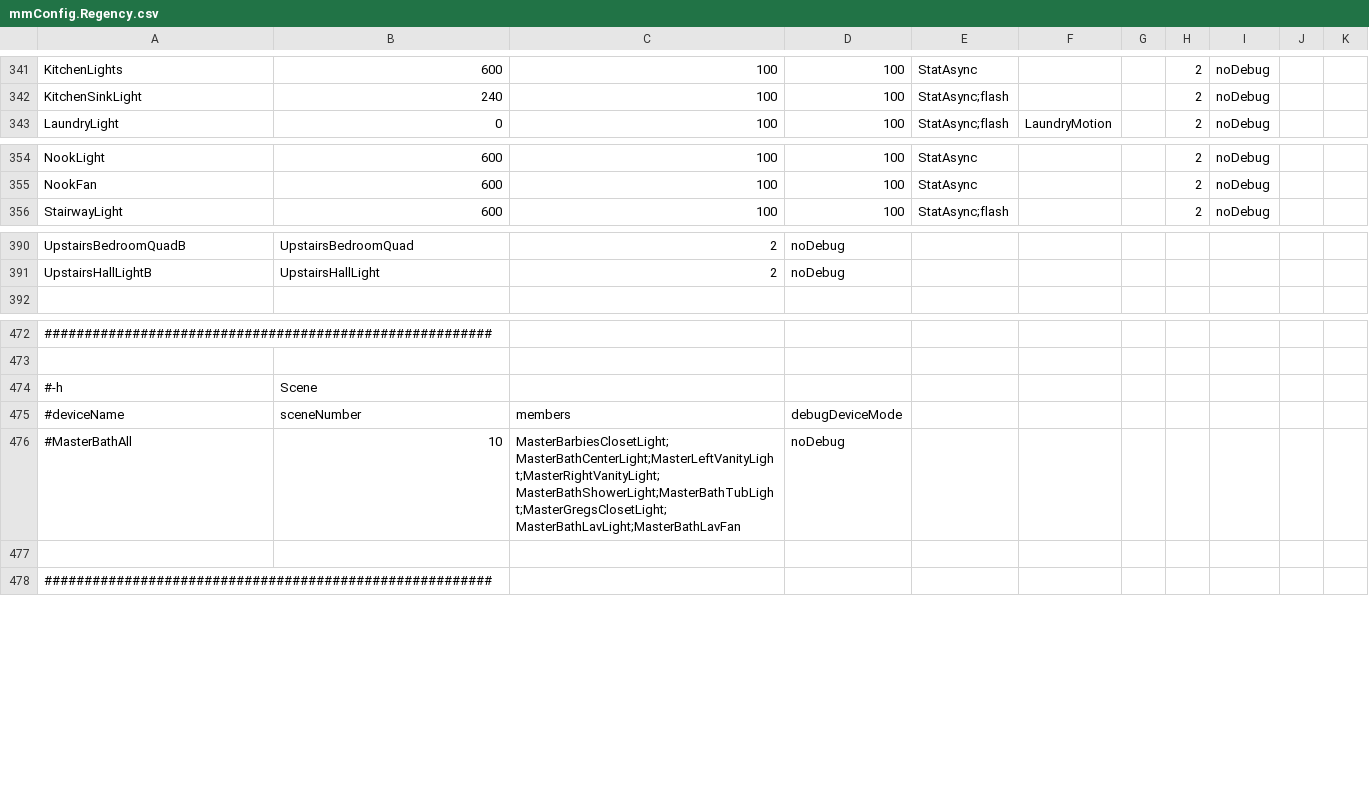
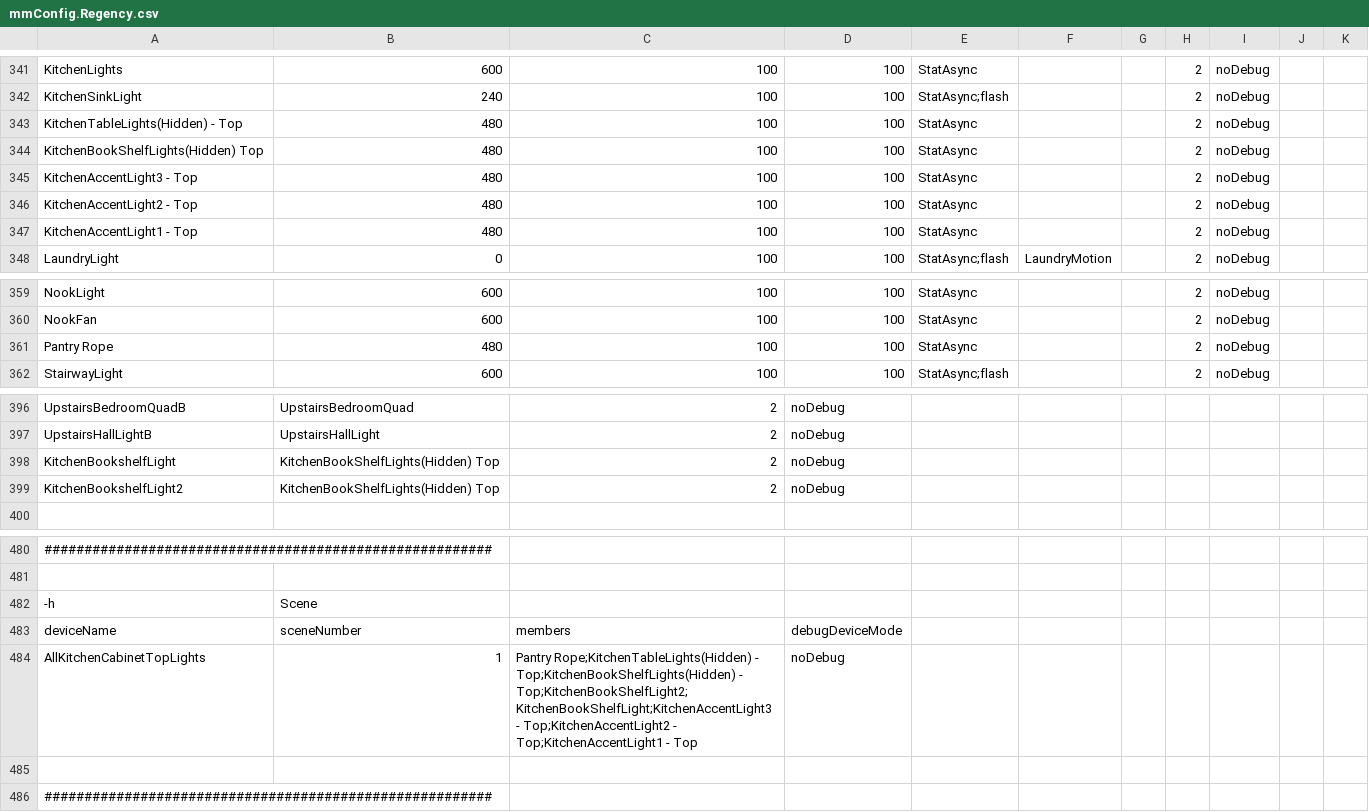
Before and after one commit to gsblive/MotionMap, a CSV file: Contents/Server Plugin/_Configurations/mmConfig.Regency.csv, drawn as a sheet; only a part is shown, gaps mark what is left out.

Commit message:
Update Regency CSV

```diff
--- a/Contents/Server Plugin/_Configurations/mmConfig.Regency.csv
+++ b/Contents/Server Plugin/_Configurations/mmConfig.Regency.csv
@@ -342,2 +342,7 @@ KitchenLights,600,100,100,StatAsync,,,2,noDebug,,
 KitchenSinkLight,240,100,100,StatAsync;flash,,,2,noDebug,,
+KitchenTableLights(Hidden) - Top,480,100,100,StatAsync,,,2,noDebug,,
+KitchenBookShelfLights(Hidden) Top,480,100,100,StatAsync,,,2,noDebug,,
+KitchenAccentLight3 - Top,480,100,100,StatAsync,,,2,noDebug,,
+KitchenAccentLight2 - Top,480,100,100,StatAsync,,,2,noDebug,,
+KitchenAccentLight1 - Top,480,100,100,StatAsync,,,2,noDebug,,
 LaundryLight,0,100,100,StatAsync;flash,LaundryMotion,,2,noDebug,,
@@ -355,2 +360,3 @@ NookLight,600,100,100,StatAsync,,,2,noDebug,,
 NookFan,600,100,100,StatAsync,,,2,noDebug,,
+Pantry Rope,480,100,100,StatAsync,,,2,noDebug,,
 StairwayLight,600,100,100,StatAsync;flash,,,2,noDebug,,
@@ -391,2 +397,4 @@ UpstairsBedroomQuadB,UpstairsBedroomQuad,2,noDebug,,,,,,,
 UpstairsHallLightB,UpstairsHallLight,2,noDebug,,,,,,,
+KitchenBookshelfLight,KitchenBookShelfLights(Hidden) Top,2,noDebug,,,,,,,
+KitchenBookshelfLight2,KitchenBookShelfLights(Hidden) Top,2,noDebug,,,,,,,
 ,,,,,,,,,,
@@ -473,5 +481,5 @@ UpstairsHallLightB,UpstairsHallLight,2,noDebug,,,,,,,
 ,,,,,,,,,,
-#-h,Scene,,,,,,,,,
-#deviceName,sceneNumber,members,debugDeviceMode,,,,,,,
-#MasterBathAll,10,MasterBarbiesClosetLight;MasterBathCenterLight;MasterLeftVanityLight;MasterRightVanityLight;MasterBathShowerLight;MasterBathTubLight;MasterGregsClosetLight;MasterBathLavLight;MasterBathLavFan,noDebug,,,,,,,
+-h,Scene,,,,,,,,,
+deviceName,sceneNumber,members,debugDeviceMode,,,,,,,
+AllKitchenCabinetTopLights,1,Pantry Rope;KitchenTableLights(Hidden) - Top;KitchenBookShelfLights(Hidden) - Top;KitchenBookShelfLight2;KitchenBookShelfLight;KitchenAccentLight3 - Top;KitchenAccentLight2 - Top;KitchenAccentLight1 - Top,noDebug,,,,,,,
 ,,,,,,,,,,
```
